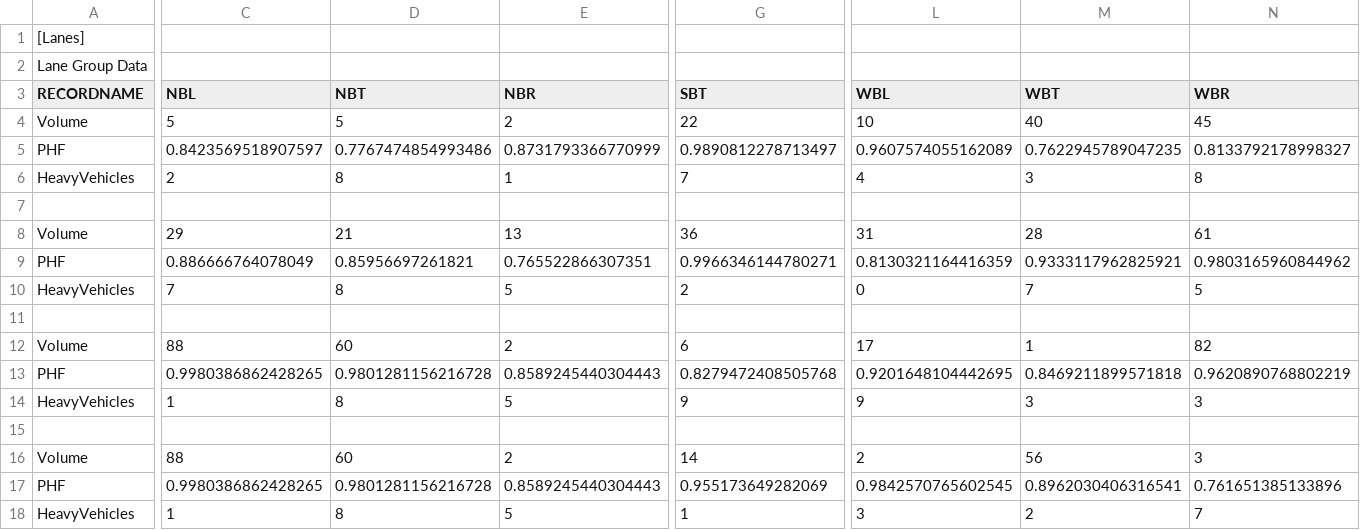
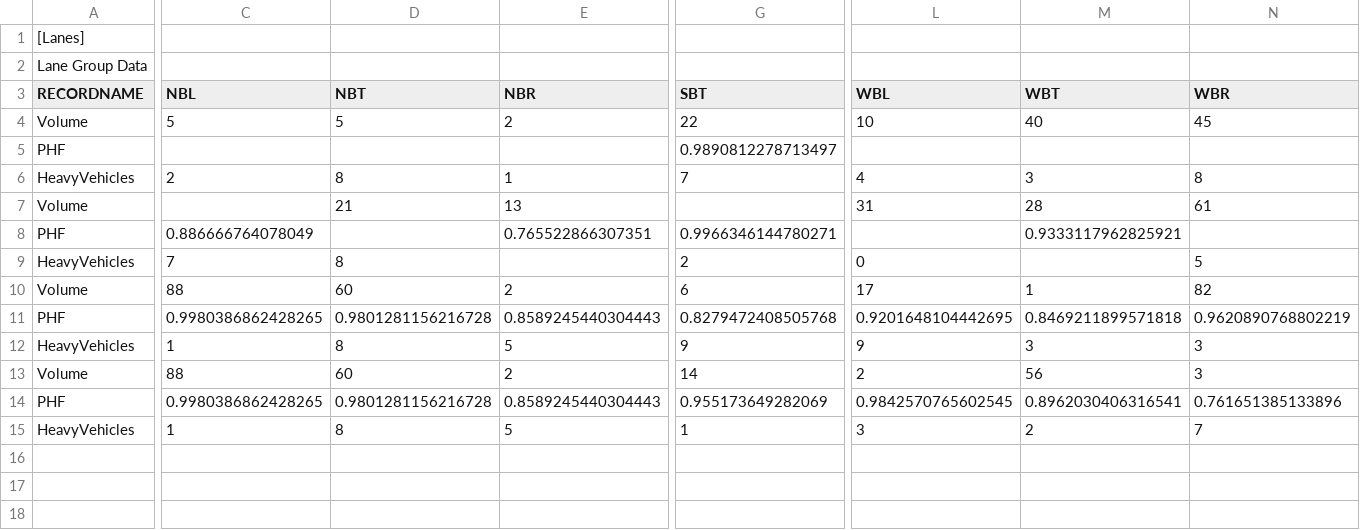
Before and after one commit to deringar/Synchro-Automation, a CSV file: out/AMEX.csv (was Results.csv), drawn as a sheet; only a part is shown, gaps mark what is left out; removed rows and columns are numbered as before the commit, all else as after; rows hold the shown columns only; the diff covers the shown part only; the diff names each change by its address in the sheet, - before the commit and + after, or states it on an @@ line.

Commit message:
Automatic file naming and data detection

```diff
--- a/Results.csv
+++ b/out/AMEX.csv
-C5 (NBL): 0.8423569518907597
+C5 (NBL): (empty)
-D5 (NBT): 0.7767474854993486
+D5 (NBT): (empty)
-E5 (NBR): 0.8731793366770999
+E5 (NBR): (empty)
-L5 (WBL): 0.9607574055162089
+L5 (WBL): (empty)
-M5 (WBT): 0.7622945789047235
+M5 (WBT): (empty)
-N5 (WBR): 0.8133792178998327
+N5 (WBR): (empty)
-row 7: (empty)
-C7 (NBL): 29
+C7 (NBL): (empty)
-G7 (SBT): 36
+G7 (SBT): (empty)
-D8 (NBT): 0.85956697261821
+D8 (NBT): (empty)
-L8 (WBL): 0.8130321164416359
+L8 (WBL): (empty)
-N8 (WBR): 0.9803165960844962
+N8 (WBR): (empty)
-E9 (NBR): 5
+E9 (NBR): (empty)
-M9 (WBT): 7
+M9 (WBT): (empty)
-row 11: (empty)
-row 15: (empty)
```
Also changed, not shown: 4 edited cells elsewhere in this file, 7 other files.
